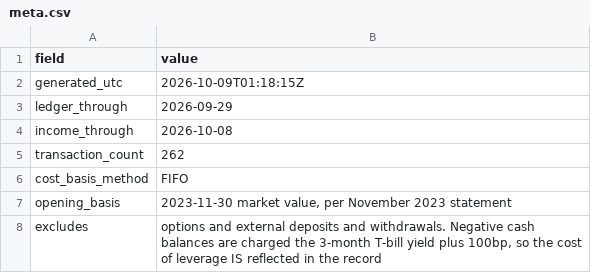
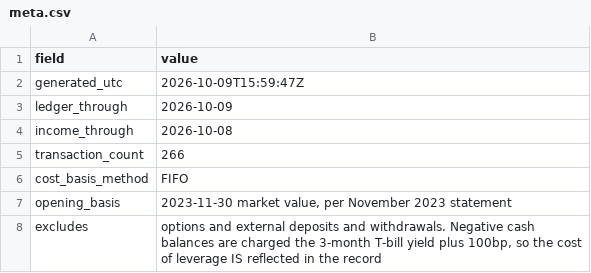
Before and after one commit to JamesKostohryz/trs-portfolio-feed, a CSV file: data/meta.csv, drawn as a sheet.

```diff
--- a/data/meta.csv
+++ b/data/meta.csv
@@ -1,6 +1,6 @@
 field,value
-generated_utc,2026-10-09T01:18:15Z
-ledger_through,2026-09-29
+generated_utc,2026-10-09T15:59:47Z
+ledger_through,2026-10-09
 income_through,2026-10-08
-transaction_count,262
+transaction_count,266
 cost_basis_method,FIFO
```
Also changed, not shown: data/dashboard.csv, data/positions.csv, 2 other files.
